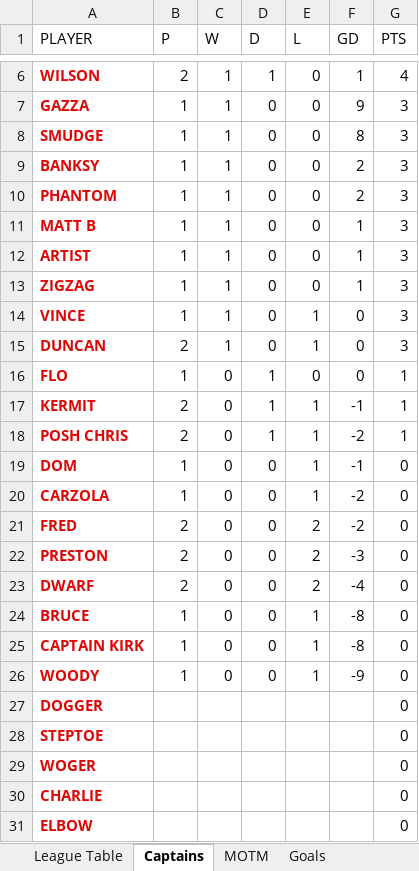
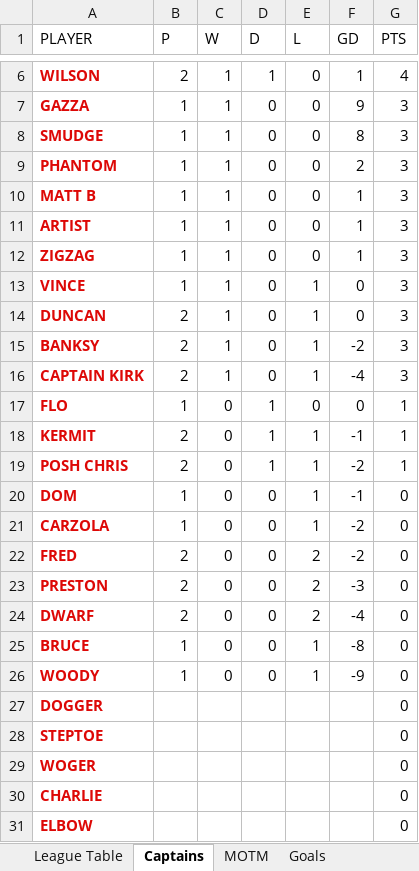
Before and after one commit to stateside2/marlow-dukes, an Excel workbook: data/latest_data.xlsx, sheet Captains, drawn as a sheet; only a part is shown, gaps mark what is left out; values as stored, in another font and other column widths than the file's, no borders; removed rows and columns are numbered as before the commit, all else as after; the diff names each change by its address in the sheet, - before the commit and + after, or states it on an @@ line.

```diff
--- a/data/latest_data.xlsx (sheet Captains)
+++ b/data/latest_data.xlsx (sheet Captains)
-row 9: BANKSY | 1 | 1 | 0 | 0 | 2 | 3
+row 15: BANKSY | 2 | 1 | 0 | 1 | -2 | 3
+row 16: CAPTAIN KIRK | 2 | 1 | 0 | 1 | -4 | 3
-row 25: CAPTAIN KIRK | 1 | 0 | 0 | 1 | -8 | 0
```
Also changed, not shown: sheet League Table, sheet MOTM, sheet Board Room, sheet Goals, formulas that keep their value, 1 other file.
